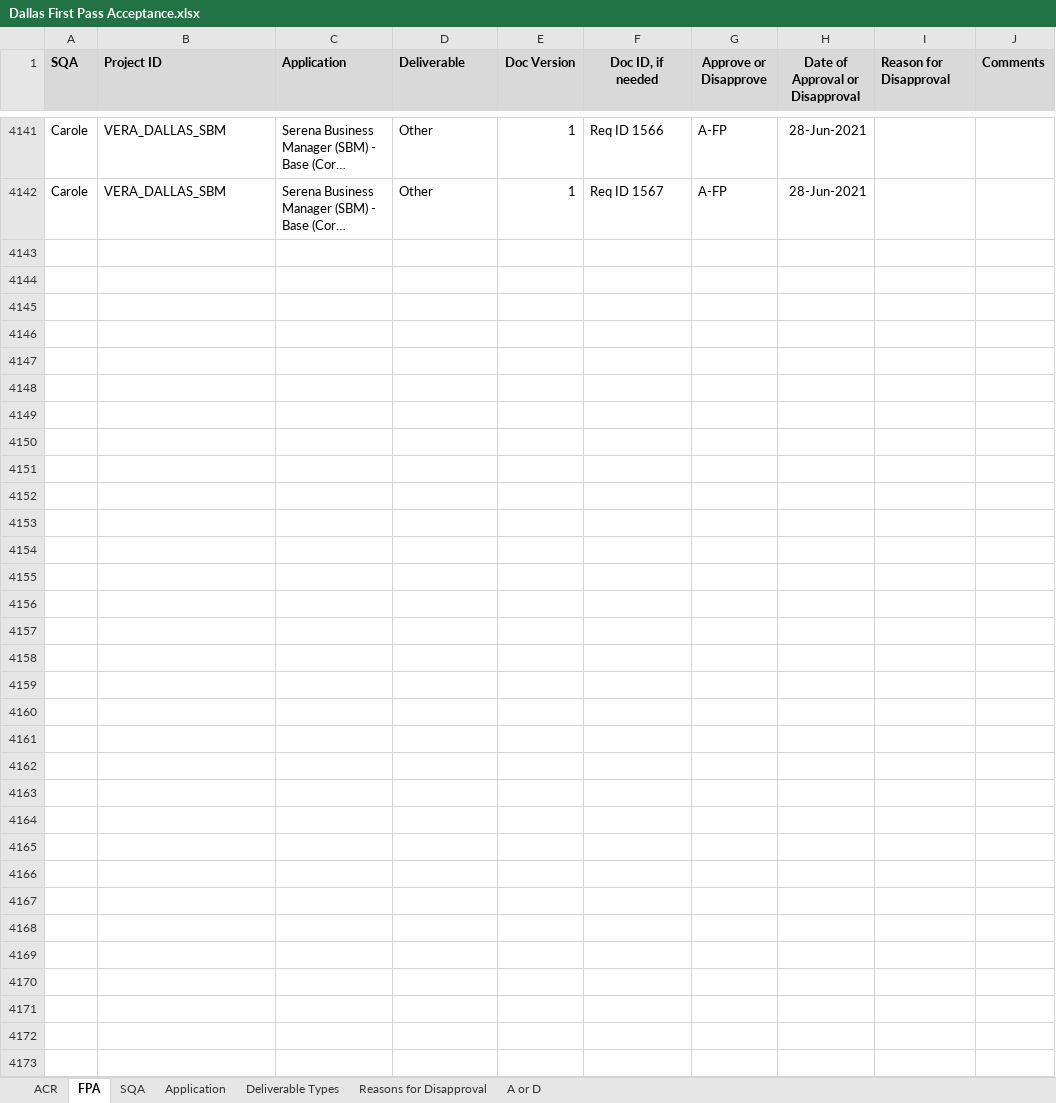
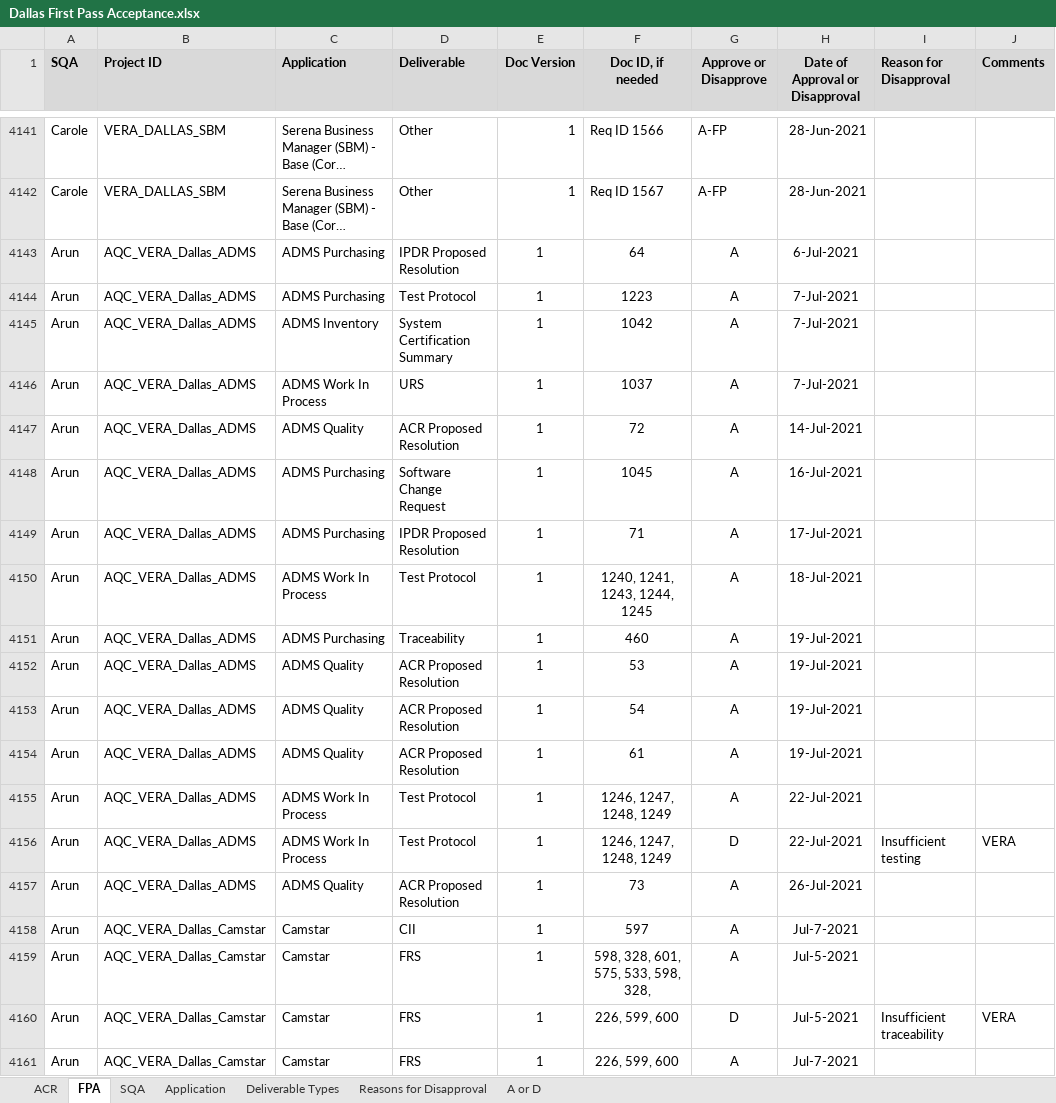
Before and after one commit to ab9sq/firstPassAcceptance, an Excel workbook: data/Dallas First Pass Acceptance.xlsx, sheet FPA, drawn as a sheet; only a part is shown, gaps mark what is left out; long unchanged cells end in …; values as stored, in another font and other column widths than the file's, no borders; conditional formats not drawn; the diff covers the shown part only; the diff names each change by its address in the sheet, - before the commit and + after, or states it on an @@ line.

```diff
--- a/data/Dallas First Pass Acceptance.xlsx (sheet FPA)
+++ b/data/Dallas First Pass Acceptance.xlsx (sheet FPA)
+row 4143: Arun | AQC_VERA_Dallas_ADMS | ADMS Purchasing | IPDR Proposed Resolution | 1 | 64 | A | 6-Jul-2021
+row 4144: Arun | AQC_VERA_Dallas_ADMS | ADMS Purchasing | Test Protocol | 1 | 1223 | A | 7-Jul-2021
+row 4145: Arun | AQC_VERA_Dallas_ADMS | ADMS Inventory | System Certification Summary | 1 | 1042 | A | 7-Jul-2021
+row 4146: Arun | AQC_VERA_Dallas_ADMS | ADMS Work In Process | URS | 1 | 1037 | A | 7-Jul-2021
+row 4147: Arun | AQC_VERA_Dallas_ADMS | ADMS Quality | ACR Proposed Resolution | 1 | 72 | A | 14-Jul-2021
+row 4148: Arun | AQC_VERA_Dallas_ADMS | ADMS Purchasing | Software Change Request | 1 | 1045 | A | 16-Jul-2021
+row 4149: Arun | AQC_VERA_Dallas_ADMS | ADMS Purchasing | IPDR Proposed Resolution | 1 | 71 | A | 17-Jul-2021
+row 4150: Arun | AQC_VERA_Dallas_ADMS | ADMS Work In Process | Test Protocol | 1 | 1240, 1241, 1243, 1244, 1245 | A | 18-Jul-2021
+row 4151: Arun | AQC_VERA_Dallas_ADMS | ADMS Purchasing | Traceability | 1 | 460 | A | 19-Jul-2021
+row 4152: Arun | AQC_VERA_Dallas_ADMS | ADMS Quality | ACR Proposed Resolution | 1 | 53 | A | 19-Jul-2021
+row 4153: Arun | AQC_VERA_Dallas_ADMS | ADMS Quality | ACR Proposed Resolution | 1 | 54 | A | 19-Jul-2021
+row 4154: Arun | AQC_VERA_Dallas_ADMS | ADMS Quality | ACR Proposed Resolution | 1 | 61 | A | 19-Jul-2021
+row 4155: Arun | AQC_VERA_Dallas_ADMS | ADMS Work In Process | Test Protocol | 1 | 1246, 1247, 1248, 1249 | A | 22-Jul-2021
+row 4156: Arun | AQC_VERA_Dallas_ADMS | ADMS Work In Process | Test Protocol | 1 | 1246, 1247, 1248, 1249 | D | 22-Jul-2021 | Insufficient testing | VERA
+row 4157: Arun | AQC_VERA_Dallas_ADMS | ADMS Quality | ACR Proposed Resolution | 1 | 73 | A | 26-Jul-2021
+row 4158: Arun | AQC_VERA_Dallas_Camstar | Camstar | CII | 1 | 597 | A | Jul-7-2021
+row 4159: Arun | AQC_VERA_Dallas_Camstar | Camstar | FRS | 1 | 598, 328, 601, 575, 533, 598, 328, | A | Jul-5-2021
+row 4160: Arun | AQC_VERA_Dallas_Camstar | Camstar | FRS | 1 | 226, 599, 600 | D | Jul-5-2021 | Insufficient traceability | VERA
+row 4161: Arun | AQC_VERA_Dallas_Camstar | Camstar | FRS | 1 | 226, 599, 600 | A | Jul-7-2021
```
Also changed, not shown: 82 added rows and 4 edited cells elsewhere in this sheet, data/Div First Pass Acceptance.xlsx, data/Wiesbaden First Pass Acceptance.xlsx, 4 other files.
